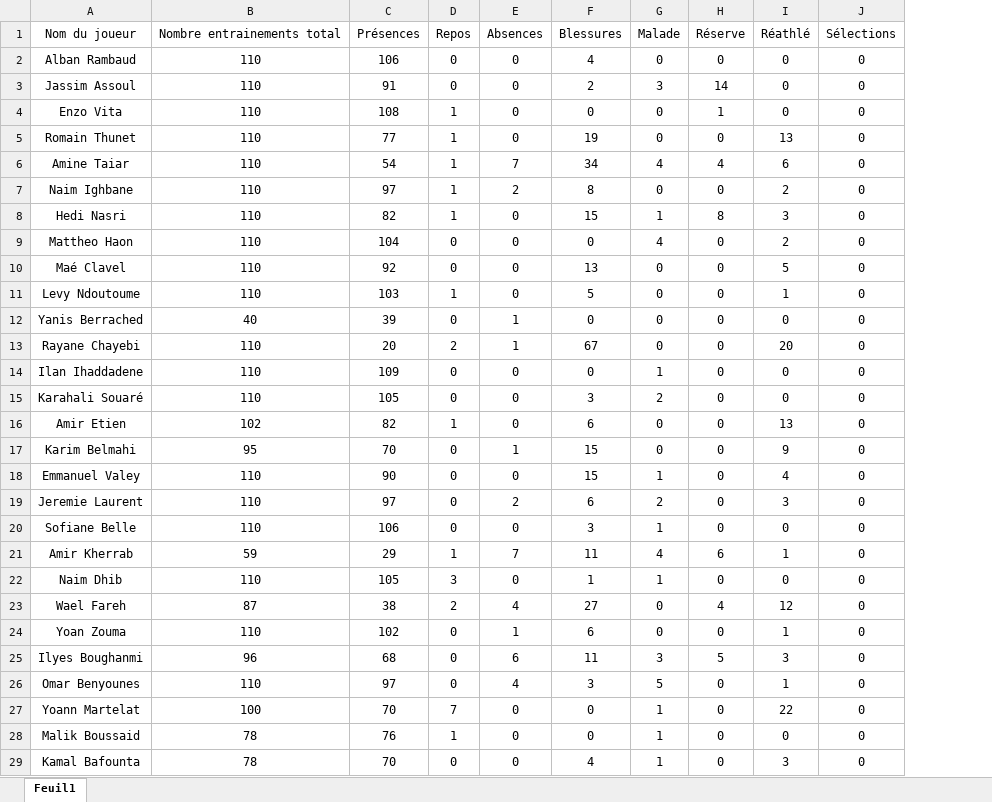
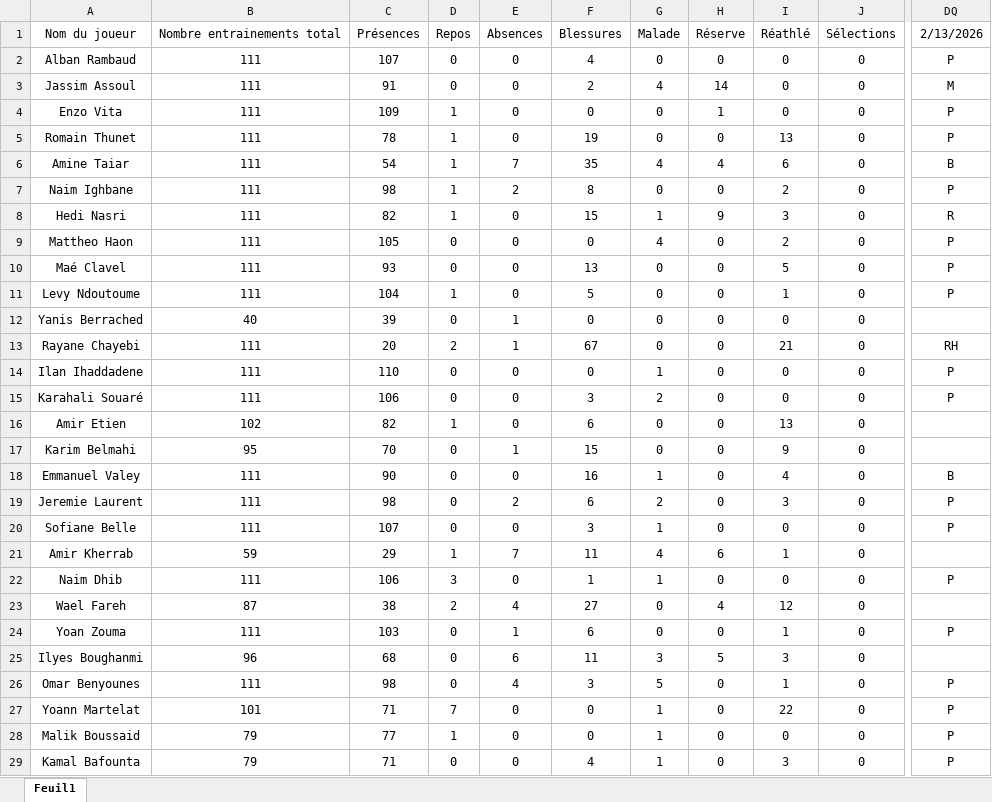
Before and after one commit to Chris15100/lld-app, an Excel workbook: data/Présences.xlsx, sheet Feuil1, drawn as a sheet; only a part is shown, gaps mark what is left out; values as stored, in another font and other column widths than the file's, no borders; conditional formats not drawn; removed rows and columns are numbered as before the commit, all else as after; the diff covers the shown part only; the diff names each change by its address in the sheet, - before the commit and + after, or states it on an @@ line.

```diff
--- a/data/Présences.xlsx (sheet Feuil1)
+++ b/data/Présences.xlsx (sheet Feuil1)
-column B, rows 1-29: Nombre entrainements total | 110 | 110 | 110 | 110 | 110 | 110 | 110 | 110 | 110 | 110 | 40 | 110 | 110 | 110 | 102 | 95 | 110 | 110 | 110 | 59 | 110 | 87 | 110 | 96 | 110 | 100 | 78 | 78
+column B, rows 1-29: Nombre entrainements total | 111 | 111 | 111 | 111 | 111 | 111 | 111 | 111 | 111 | 111 | 40 | 111 | 111 | 111 | 102 | 95 | 111 | 111 | 111 | 59 | 111 | 87 | 111 | 96 | 111 | 101 | 79 | 79
+column DQ, rows 1-29: 2/13/2026 | P | M | P | P | B | P | R | P | P | P |  | RH | P | P |  |  | B | P | P |  | P |  | P |  | P | P | P | P
-C2: 106
+C2: 107
-G3: 3
+G3: 4
-C4: 108
+C4: 109
-C5: 77
+C5: 78
-F6: 34
+F6: 35
-C7: 97
+C7: 98
-H8: 8
+H8: 9
-C9: 104
+C9: 105
-C10: 92
+C10: 93
-C11: 103
+C11: 104
-I13: 20
+I13: 21
-C14: 109
+C14: 110
-C15: 105
+C15: 106
-F18: 15
+F18: 16
-C19: 97
+C19: 98
-C20: 106
+C20: 107
-C22: 105
+C22: 106
-C24: 102
+C24: 103
-C26: 97
+C26: 98
-C27: 70
+C27: 71
-C28: 76
+C28: 77
-C29: 70
+C29: 71
```
Also changed, not shown: 3 edited cells elsewhere in this sheet, data/DonneesGPSPropres.xlsx, data/Informations joueurs.xlsx, 1 other file.
